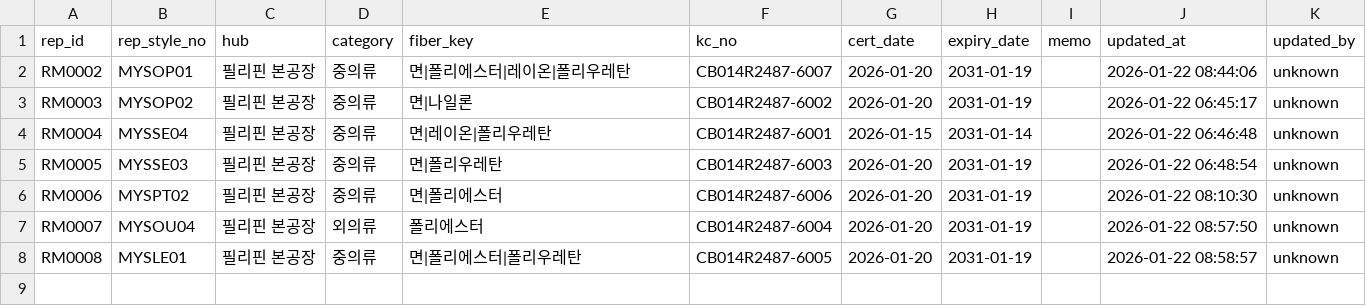
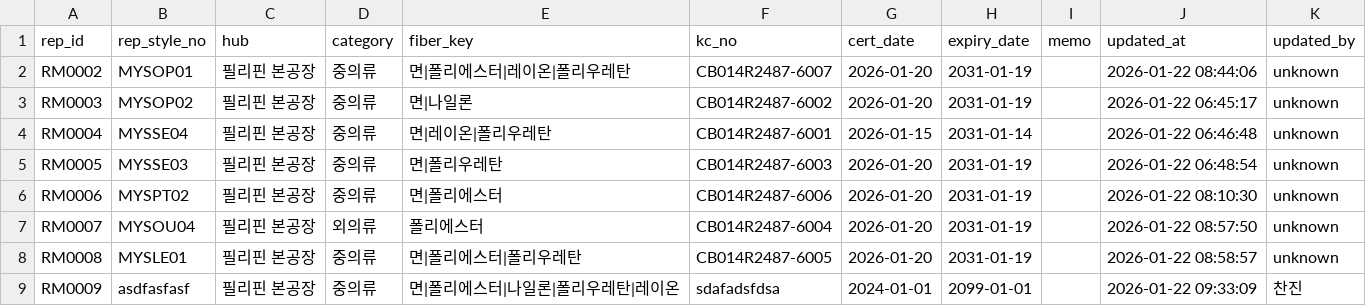
Before and after one commit to chanzii/kc-model-app, a CSV file: data/rep_models.csv, drawn as a sheet; the diff names each change by its address in the sheet, - before the commit and + after, or states it on an @@ line.

Commit message:
add rep_model RM0009

```diff
--- a/data/rep_models.csv
+++ b/data/rep_models.csv
+row 9: RM0009 | asdfasfasf | 필리핀 본공장 | 중의류 | 면|폴리에스터|나일론|폴리우레탄|레이온 | sdafadsfdsa | 2024-01-01 | 2099-01-01 |  | 2026-01-22 09:33:09 | 찬진
```
